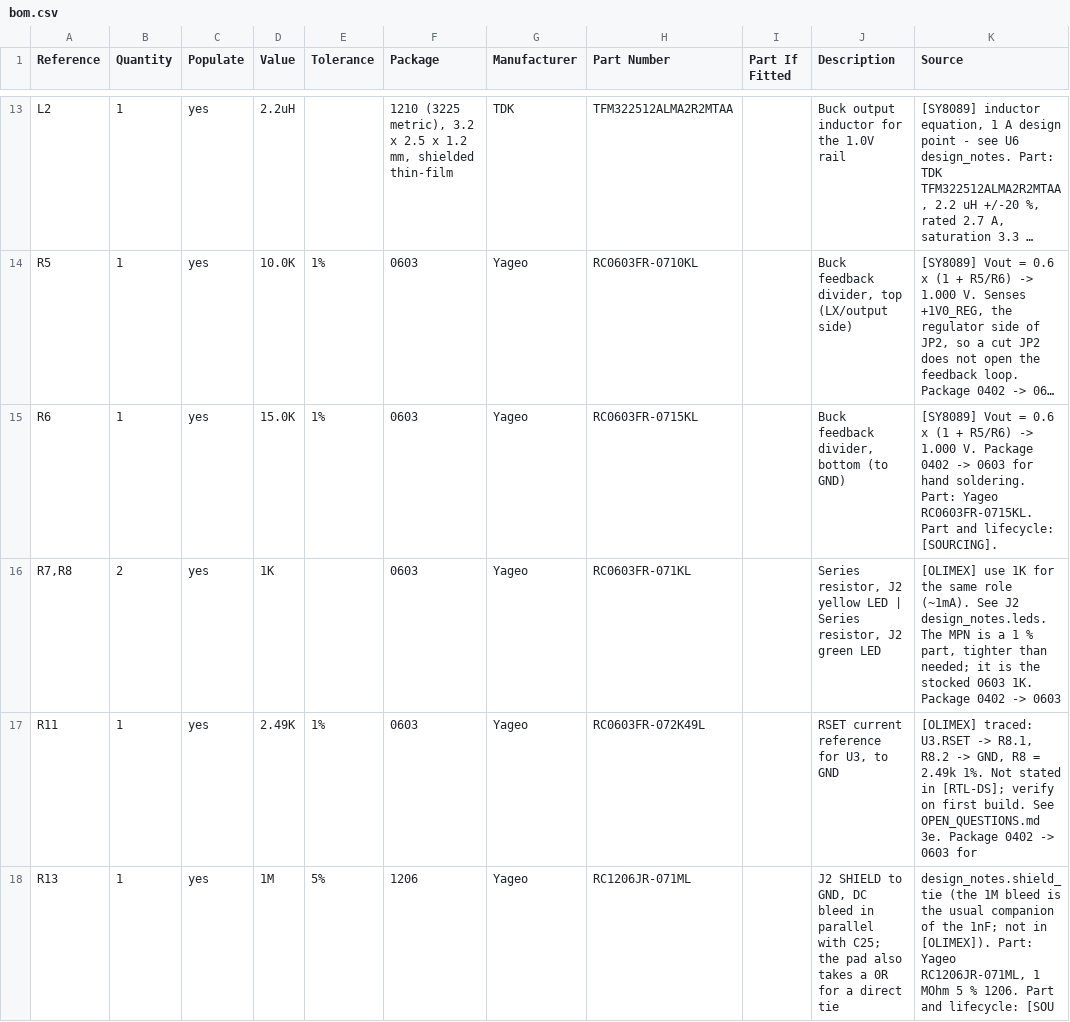
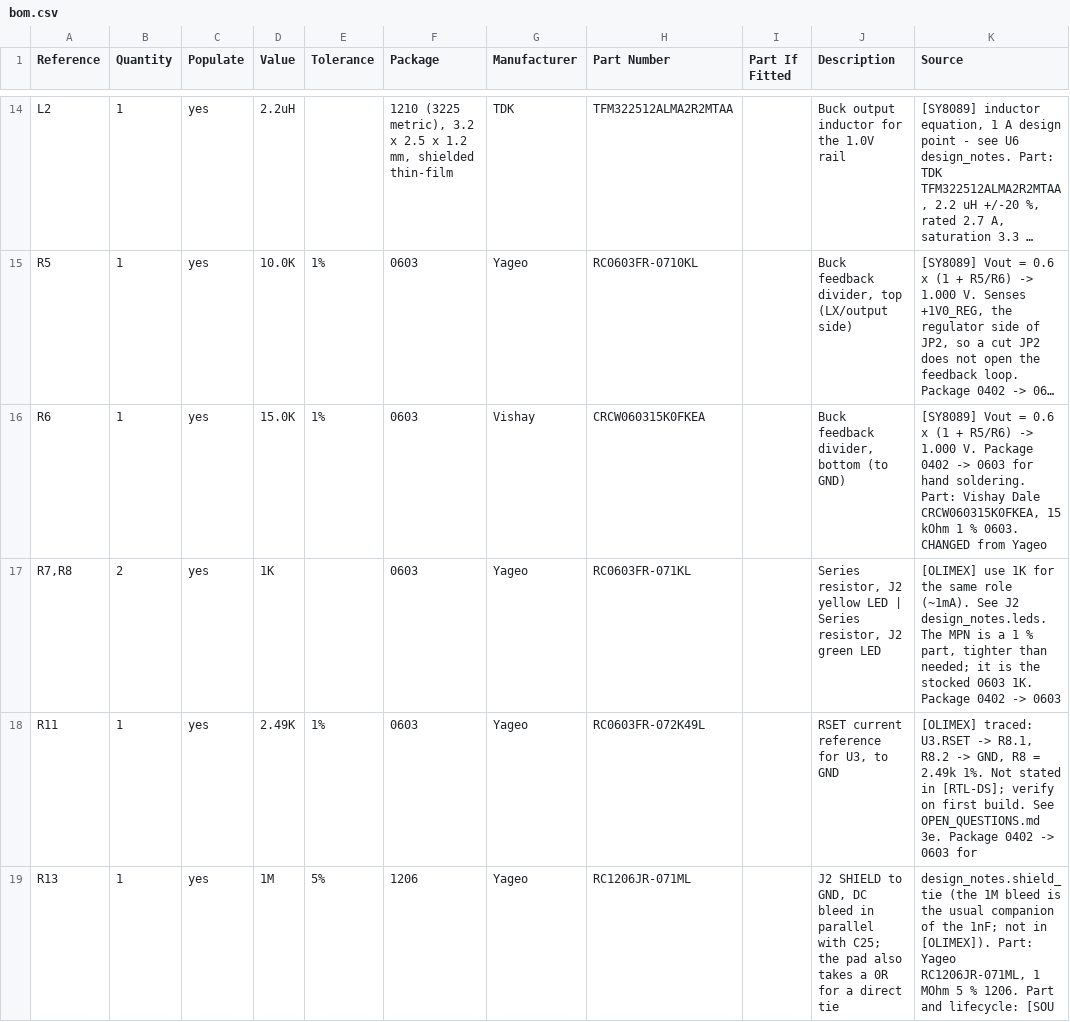
Before and after one commit to BenjiTrapp/TrashPandaPaws, a CSV file: hardware/bom.csv, drawn as a sheet; only a part is shown, gaps mark what is left out; long unchanged cells end in …; addresses are those after the commit; the diff covers the shown part only; the diff names each change by its address in the sheet, - before the commit and + after, or states it on an @@ line.

Commit message:
Fix review findings: 0402 restored, phased inrush model, no orderable MPN on DNP parts, cited sources committed
F-1 U3 decoupling, crystal load, C17, C22/C23 and R14 back to 0402; C8 stays
0603 as a recorded deviation from spec 5.1. F-2 the inrush model is phased
(LDO tracking window, buck soft start) and says the peak is not bounded by the
committed evidence (50 mA modelled peak, 42 mA ramp average). F-3 DNP parts
carry MPN_If_Fitted, not MPN, and are (in_bom no). F-4 SP3019 datasheet
committed, pin map cited by page. F-5 TI-ESD, SLYT118, SY8089 committed and
hash-checked by a test. F-6 Y1 mitigation recorded. F-7 sourcing gaps filled,
C6/C4/R6 swapped for stocked parts, PCBWay quote requirements listed.

```diff
--- a/hardware/bom.csv
+++ b/hardware/bom.csv
-G16 (Manufacturer): Yageo
+G16 (Manufacturer): Vishay
-H16 (Part Number): RC0603FR-0715KL
+H16 (Part Number): CRCW060315K0FKEA
-K16 (Source): …soldering. Part: Yageo RC0603FR-0715KL. Part and lifecycle: [SOURCING].
+K16 (Source): …soldering. Part: Vishay Dale CRCW060315K0FKEA, 15 kOhm 1 % 0603. CHANGED from Yageo
```
Also changed, not shown: 1 added row and 14 edited cells elsewhere in this file, 11 other files.
